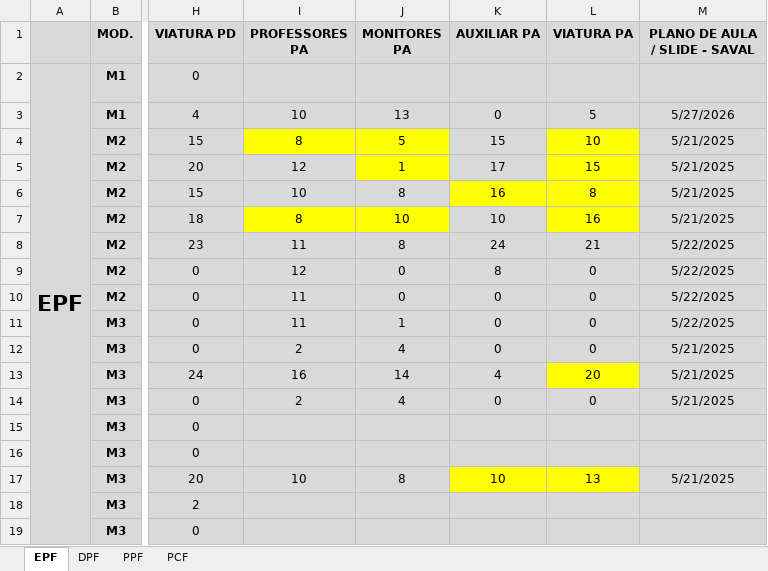
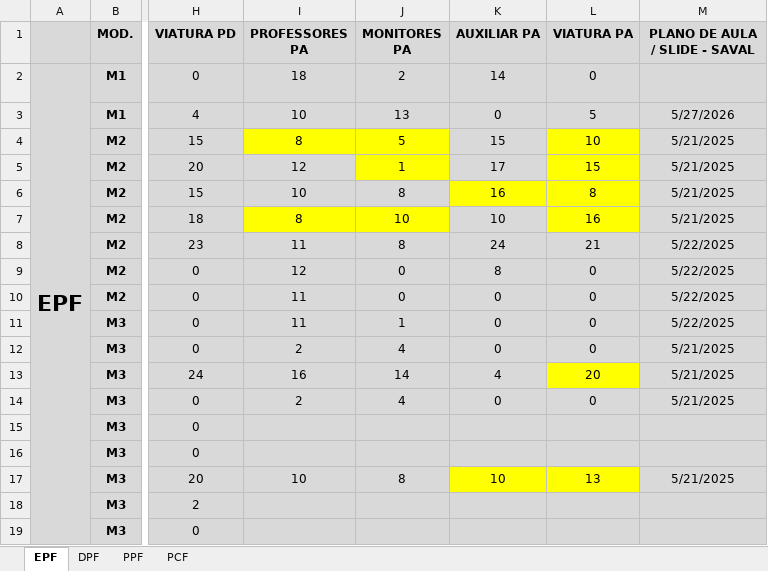
Before and after one commit to marcelmfpm-ai/PLANO-DE-AULA-SAVAL, an Excel workbook: CONTROLE RECURSOS HUMANOS - PLANO DE AULA.xlsx, sheet EPF, drawn as a sheet; only a part is shown, gaps mark what is left out; values as stored, in another font and other column widths than the file's, no borders; the diff names each change by its address in the sheet, - before the commit and + after, or states it on an @@ line.

Commit message:
Add files via upload

```diff
--- a/CONTROLE RECURSOS HUMANOS - PLANO DE AULA.xlsx (sheet EPF)
+++ b/CONTROLE RECURSOS HUMANOS - PLANO DE AULA.xlsx (sheet EPF)
-I2 (PROFESSORES PA): (empty)
+I2 (PROFESSORES PA): 18
-J2 (MONITORES PA): (empty)
+J2 (MONITORES PA): 2
-K2 (AUXILIAR PA): (empty)
+K2 (AUXILIAR PA): 14
-L2 (VIATURA PA): (empty)
+L2 (VIATURA PA): 0
```
